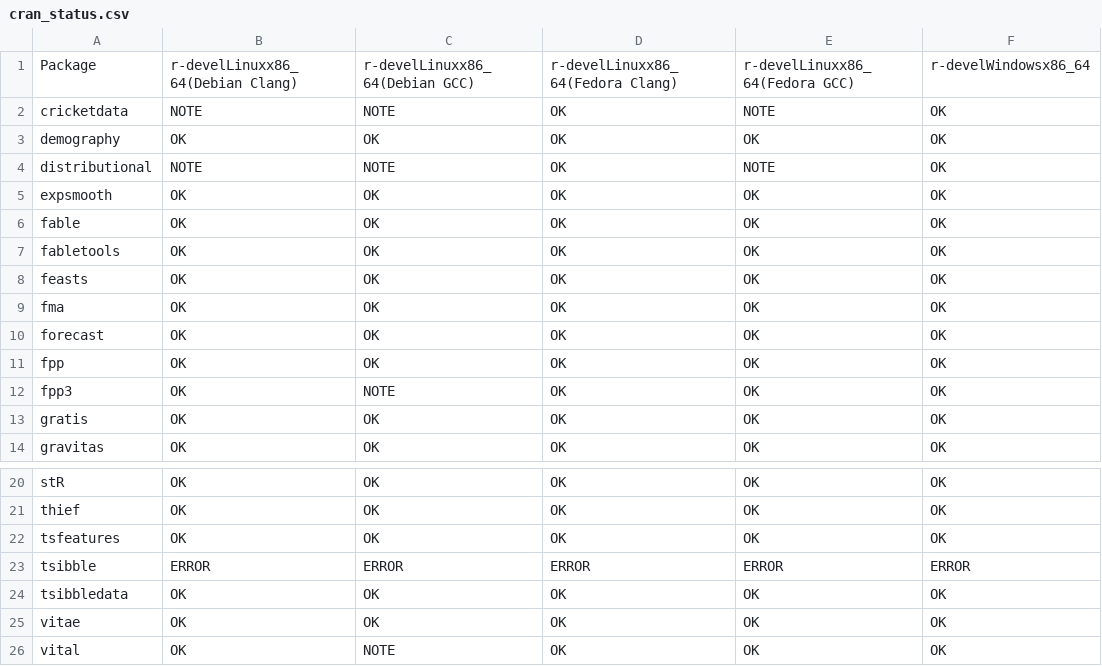
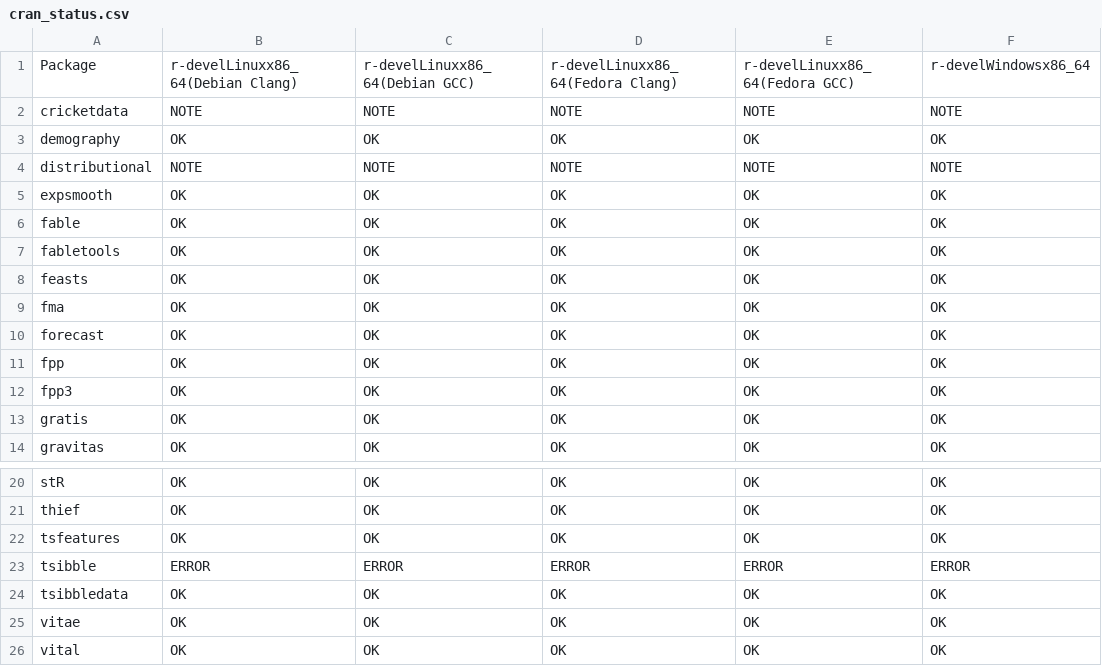
Before and after one commit to robjhyndman/gh-dashboard, a CSV file: cran_status.csv, drawn as a sheet; only a part is shown, gaps mark what is left out; the diff names each change by its address in the sheet, - before the commit and + after, or states it on an @@ line.

```diff
--- a/cran_status.csv
+++ b/cran_status.csv
-D2: OK
+D2: NOTE
-F2: OK
+F2: NOTE
-D4: OK
+D4: NOTE
-F4: OK
+F4: NOTE
-C12: NOTE
+C12: OK
-C26: NOTE
+C26: OK
```
